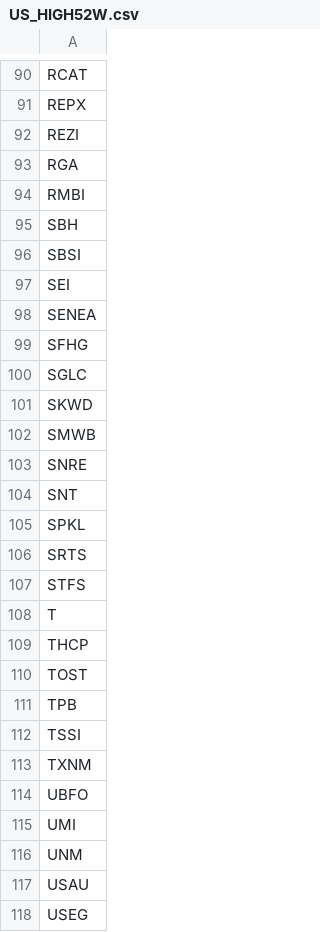
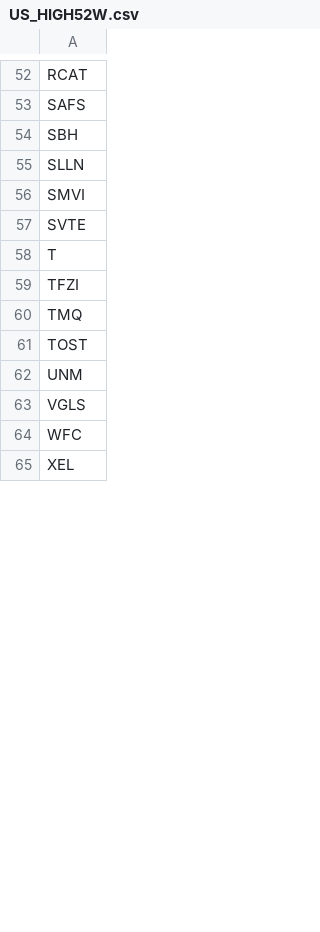
Before and after one commit to sandrex/tickers, a CSV file: US_HIGH52W.csv, drawn as a sheet; only a part is shown, gaps mark what is left out; the shorter side is filled out with more unchanged rows; removed rows and columns are numbered as before the commit, all else as after; the diff covers the shown part only; the diff names each change by its address in the sheet, - before the commit and + after, or states it on an @@ line.

```diff
--- a/US_HIGH52W.csv
+++ b/US_HIGH52W.csv
-A53: REPX
+A53: SAFS
-row 92: REZI
-row 93: RGA
-row 94: RMBI
-A55: SBSI
+A55: SLLN
-A56: SEI
+A56: SMVI
-A57: SENEA
+A57: SVTE
-row 99: SFHG
-row 100: SGLC
-row 101: SKWD
-row 102: SMWB
-row 103: SNRE
-row 104: SNT
-row 105: SPKL
-row 106: SRTS
-row 107: STFS
-A59: THCP
+A59: TFZI
+row 60: TMQ
-row 111: TPB
-row 112: TSSI
-row 113: TXNM
-row 114: UBFO
-row 115: UMI
-A63: USAU
+A63: VGLS
-row 118: USEG
```
Also changed, not shown: 3 added rows, 42 removed rows and 35 edited cells elsewhere in this file.
